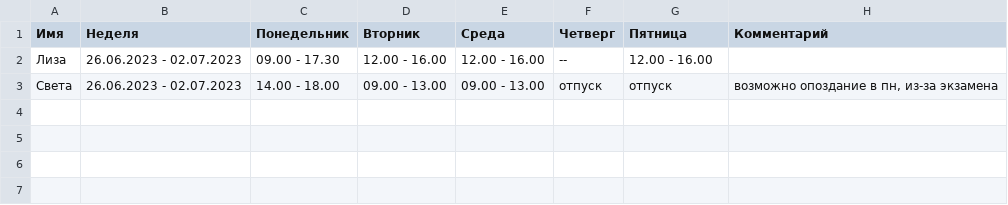
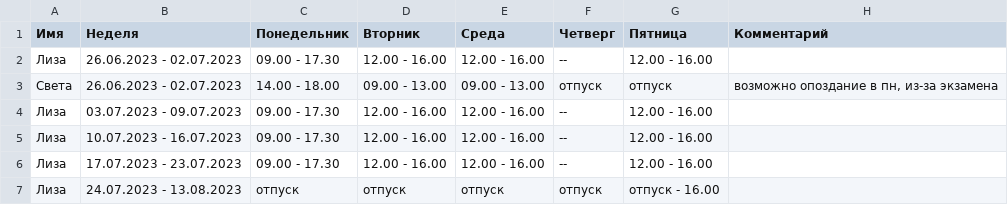
Before and after one commit to oadb-ds/timetable, a TSV file: ds_timetable.tsv, drawn as a sheet.

Commit message:
Update ds_timetable.tsv

```diff
--- a/ds_timetable.tsv
+++ b/ds_timetable.tsv
@@ -3 +3,5 @@
 Света	26.06.2023 - 02.07.2023	14.00 - 18.00	09.00 - 13.00	09.00 - 13.00	отпуск	отпуск	возможно опоздание в пн, из-за экзамена
+Лиза	03.07.2023 - 09.07.2023	09.00 - 17.30	12.00 - 16.00	12.00 - 16.00	--	12.00 - 16.00	
+Лиза	10.07.2023 - 16.07.2023	09.00 - 17.30	12.00 - 16.00	12.00 - 16.00	--	12.00 - 16.00	
+Лиза	17.07.2023 - 23.07.2023	09.00 - 17.30	12.00 - 16.00	12.00 - 16.00	--	12.00 - 16.00	
+Лиза	24.07.2023 - 13.08.2023	отпуск	отпуск	отпуск	отпуск	отпуск - 16.00	
```
